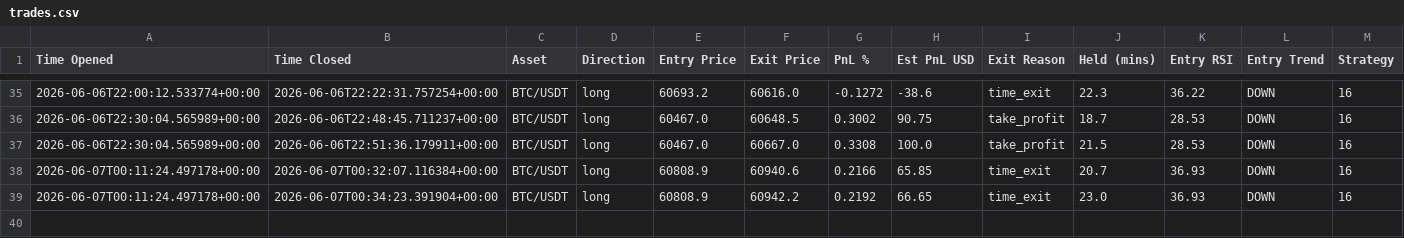
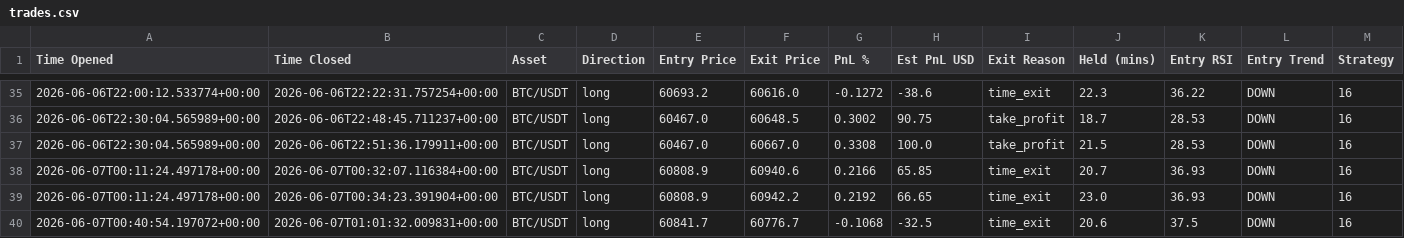
Before and after one commit to jm909/hermes-trading, a CSV file: state/trades.csv, drawn as a sheet; only a part is shown, gaps mark what is left out; the diff names each change by its address in the sheet, - before the commit and + after, or states it on an @@ line.

Commit message:
worker: update trades.csv

```diff
--- a/state/trades.csv
+++ b/state/trades.csv
+row 40: 2026-06-07T00:40:54.197072+00:00 | 2026-06-07T01:01:32.009831+00:00 | BTC/USDT | long | 60841.7 | 60776.7 | -0.1068 | -32.5 | time_exit | 20.6 | 37.5 | DOWN | 16
```
